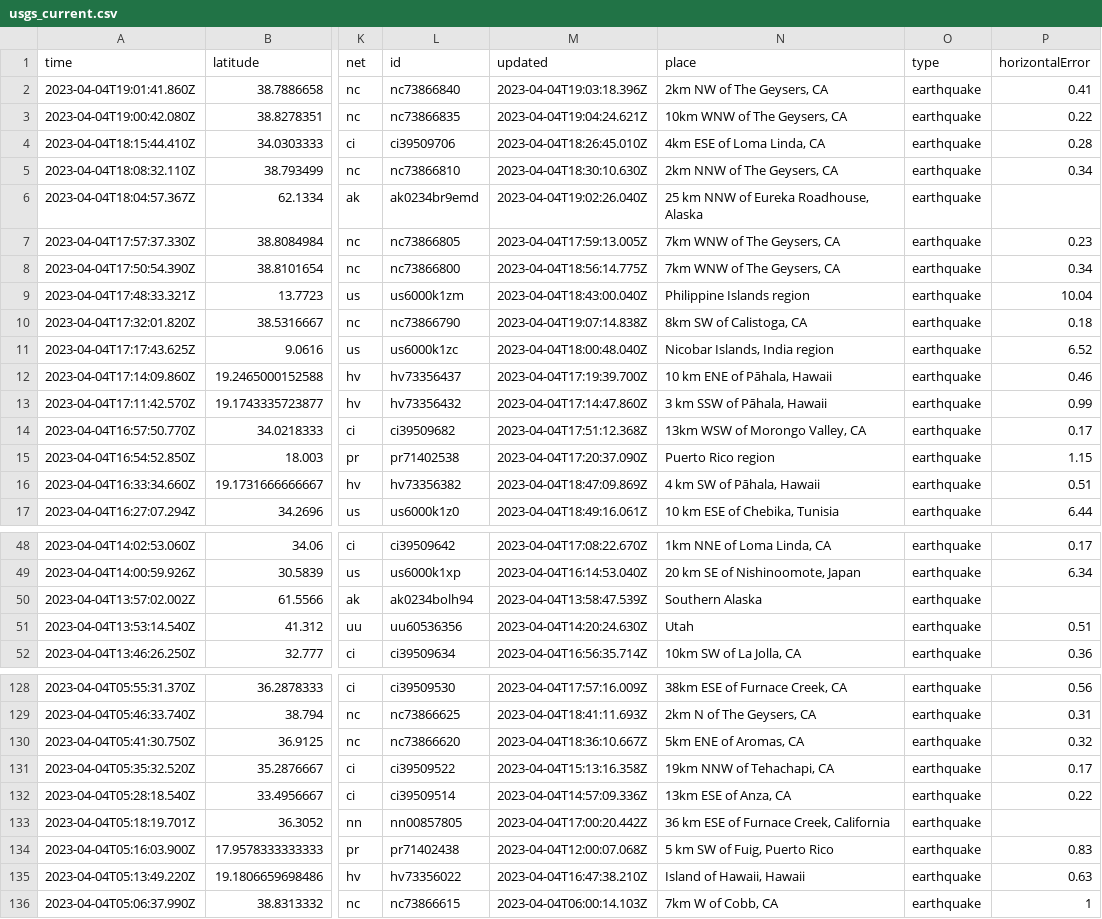
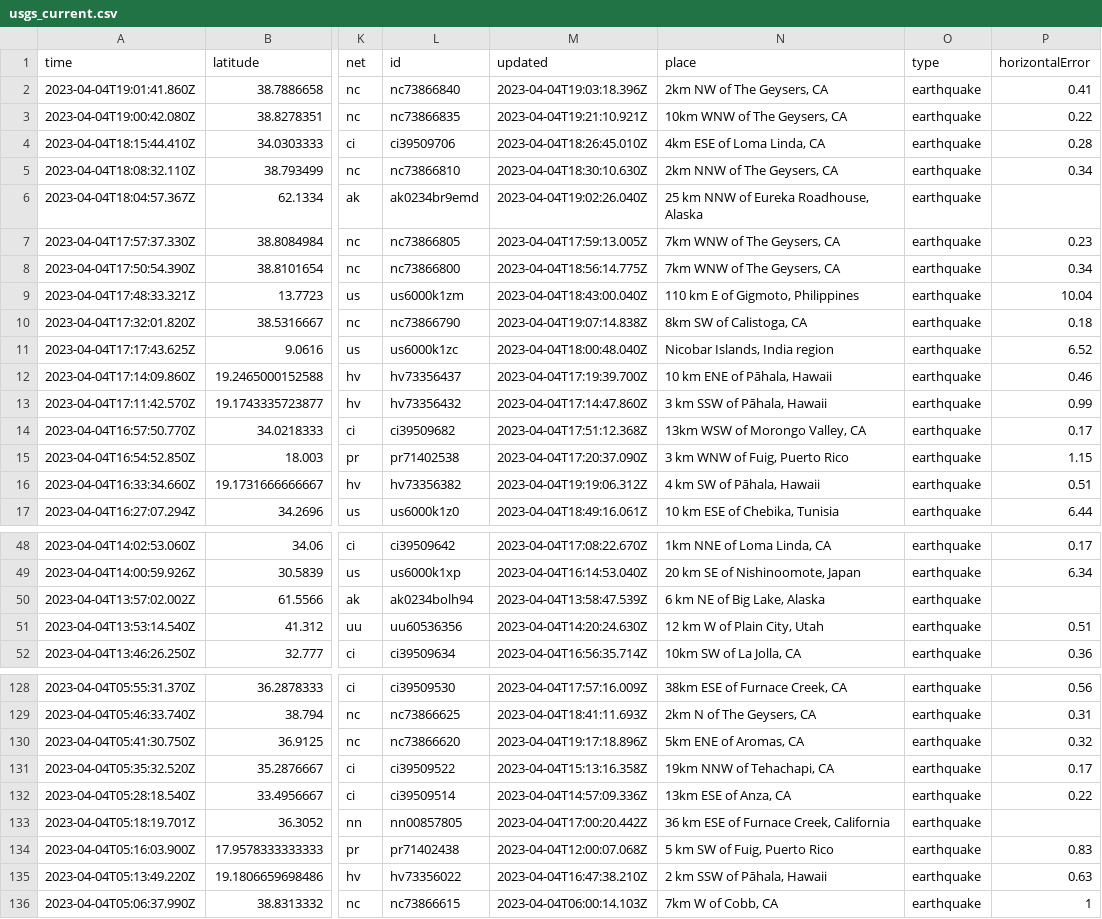
Before and after one commit to carlappen/nicar23-github-actions, a CSV file: usgs_current.csv, drawn as a sheet; only a part is shown, gaps mark what is left out; the diff covers the shown part only; the diff names each change by its address in the sheet, - before the commit and + after, or states it on an @@ line.

```diff
--- a/usgs_current.csv
+++ b/usgs_current.csv
-M3 (updated): 2023-04-04T19:04:24.621Z
+M3 (updated): 2023-04-04T19:21:10.921Z
-N9 (place): Philippine Islands region
+N9 (place): 110 km E of Gigmoto, Philippines
-N15 (place): Puerto Rico region
+N15 (place): 3 km WNW of Fuig, Puerto Rico
-M16 (updated): 2023-04-04T18:47:09.869Z
+M16 (updated): 2023-04-04T19:19:06.312Z
-N50 (place): Southern Alaska
+N50 (place): 6 km NE of Big Lake, Alaska
-N51 (place): Utah
+N51 (place): 12 km W of Plain City, Utah
-M130 (updated): 2023-04-04T18:36:10.667Z
+M130 (updated): 2023-04-04T19:17:18.896Z
-N135 (place): Island of Hawaii, Hawaii
+N135 (place): 2 km SSW of Pāhala, Hawaii
```
Also changed, not shown: 2 removed rows and 17 edited cells elsewhere in this file.
